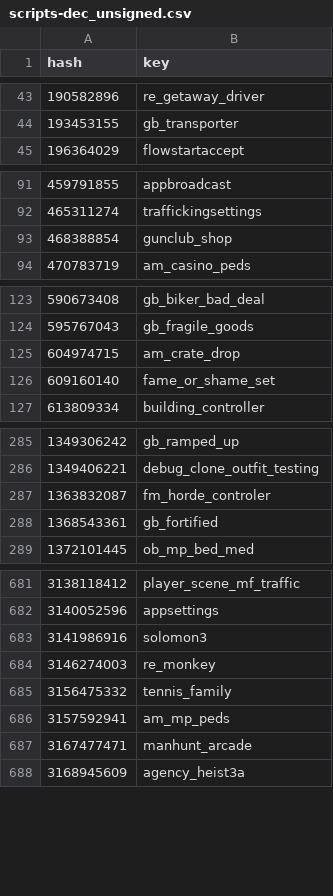
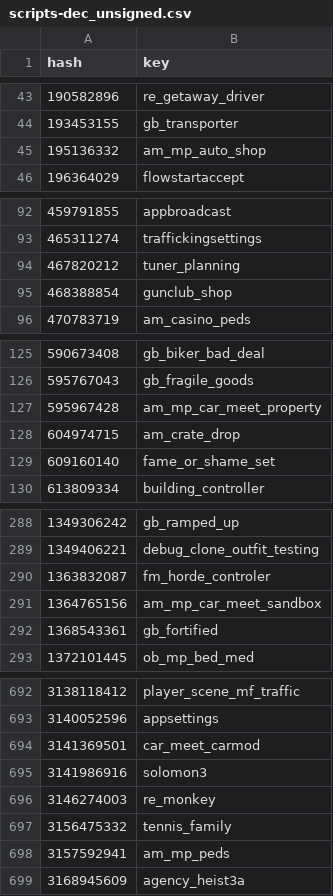
Before and after one commit to calamity-inc/gta-v-joaat-hash-db, a CSV file: out/scripts-dec_unsigned.csv, drawn as a sheet; only a part is shown, gaps mark what is left out; the diff covers the shown part only.

```diff
--- a/out/scripts-dec_unsigned.csv
+++ b/out/scripts-dec_unsigned.csv
@@ -44,2 +44,3 @@ hash,key
 193453155,gb_transporter
+195136332,am_mp_auto_shop
 196364029,flowstartaccept
@@ -92,2 +93,3 @@ hash,key
 465311274,traffickingsettings
+467820212,tuner_planning
 468388854,gunclub_shop
@@ -124,2 +126,3 @@ hash,key
 595767043,gb_fragile_goods
+595967428,am_mp_car_meet_property
 604974715,am_crate_drop
@@ -287,2 +290,3 @@ hash,key
 1363832087,fm_horde_controler
+1364765156,am_mp_car_meet_sandbox
 1368543361,gb_fortified
@@ -682,2 +693,3 @@ hash,key
 3140052596,appsettings
+3141369501,car_meet_carmod
 3141986916,solomon3
@@ -686,3 +698,2 @@ hash,key
 3157592941,am_mp_peds
-3167477471,manhunt_arcade
 3168945609,agency_heist3a
```
Also changed, not shown: 11 added rows elsewhere in this file, out/scripts-dec_signed.csv, out/scripts-hex.csv, 4 other files.
